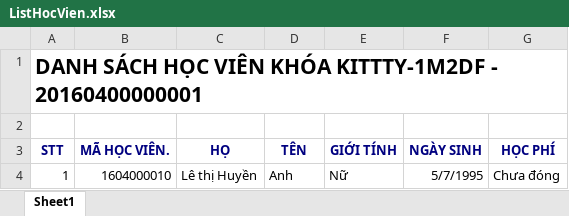
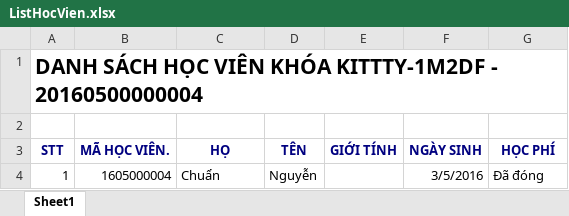
Before and after one commit to nhanchuan/NewSkyline, an Excel workbook: FileManager/Excel/ListHocVien.xlsx, sheet Sheet1, drawn as a sheet; values as stored, in another font and other column widths than the file's, no borders; the diff names each change by its address in the sheet, - before the commit and + after, or states it on an @@ line.

```diff
--- a/FileManager/Excel/ListHocVien.xlsx (sheet Sheet1)
+++ b/FileManager/Excel/ListHocVien.xlsx (sheet Sheet1)
-A1 (STT): …KITTTY-1M2DF - 20160400000001
+A1 (STT): …KITTTY-1M2DF - 20160500000004
-B4 (MÃ HỌC VIÊN.): 1604000010
+B4 (MÃ HỌC VIÊN.): 1605000004
-C4 (HỌ): Lê thị Huyền
+C4 (HỌ): Chuẩn
-D4 (TÊN): Anh
+D4 (TÊN): Nguyễn
-E4 (GIỚI TÍNH): Nữ
+E4 (GIỚI TÍNH): (empty)
-F4 (NGÀY SINH): 5/7/1995
+F4 (NGÀY SINH): 3/5/2016
-G4 (HỌC PHÍ): Chưa đóng
+G4 (HỌC PHÍ): Đã đóng
```
Also changed, not shown: 21 other files.
